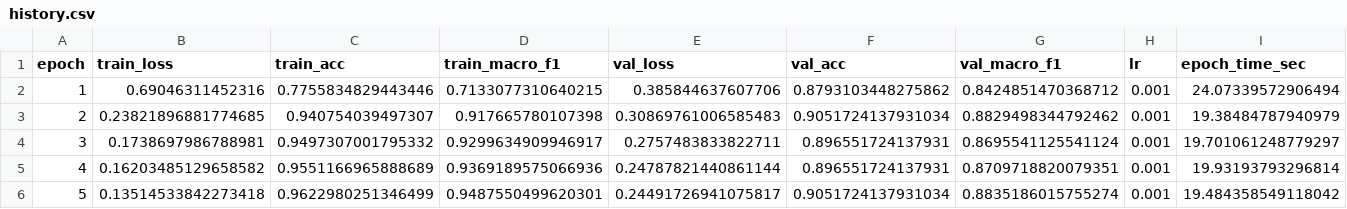
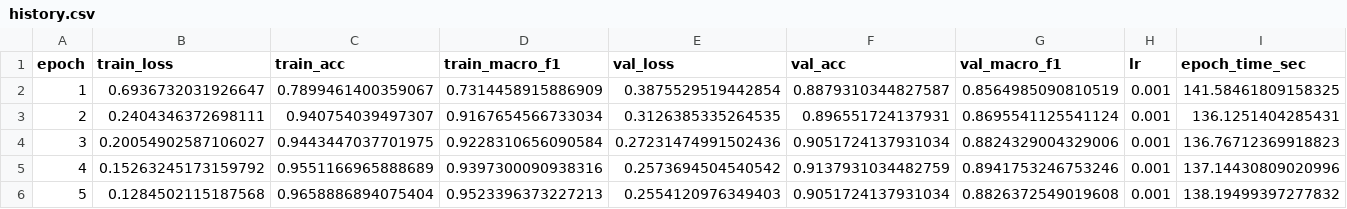
Before and after one commit to FIT-DNU-CS-16-01/csc4005-lab5-khmt_dung_binh, a CSV file: outputs/vit_b16_head_only/history.csv, drawn as a sheet; only a part is shown; the diff covers the shown part only.

```diff
--- a/outputs/vit_b16_head_only/history.csv
+++ b/outputs/vit_b16_head_only/history.csv
@@ -1,6 +1,6 @@
 epoch,train_loss,train_acc,train_macro_f1,val_loss,val_acc,val_macro_f1,lr,epoch_time_sec
-1,0.69046311452316,0.7755834829443446,0.7133077310640215,0.385844637607706,0.8793103448275862,0.8424851470368712,0.001,24.07339572906494
-2,0.23821896881774685,0.940754039497307,0.917665780107398,0.30869761006585483,0.9051724137931034,0.8829498344792462,0.001,19.38484787940979
-3,0.1738697986788981,0.9497307001795332,0.9299634909946917,0.2757483833822711,0.896551724137931,0.8695541125541124,0.001,19.701061248779297
-4,0.16203485129658582,0.9551166965888689,0.9369189575066936,0.24787821440861144,0.896551724137931,0.8709718820079351,0.001,19.93193793296814
-5,0.13514533842273418,0.9622980251346499,0.9487550499620301,0.24491726941075817,0.9051724137931034,0.8835186015755274,0.001,19.484358549118042
+1,0.6936732031926647,0.7899461400359067,0.7314458915886909,0.3875529519442854,0.8879310344827587,0.8564985090810519,0.001,141.58461809158325
+2,0.2404346372698111,0.940754039497307,0.9167654566733034,0.3126385335264535,0.896551724137931,0.8695541125541124,0.001,136.1251404285431
+3,0.20054902587106027,0.9443447037701975,0.9228310656090584,0.27231474991502436,0.9051724137931034,0.8824329004329006,0.001,136.76712369918823
+4,0.15263245173159792,0.9551166965888689,0.9397300090938316,0.2573694504540542,0.9137931034482759,0.8941753246753246,0.001,137.14430809020996
+5,0.1284502115187568,0.9658886894075404,0.9523396373227213,0.2554120976349403,0.9051724137931034,0.8826372549019608,0.001,138.19499397277832
```
Also changed, not shown: 33 edited cells elsewhere in this file, outputs/vit_b16_finetune/history.csv, 9 other files.
